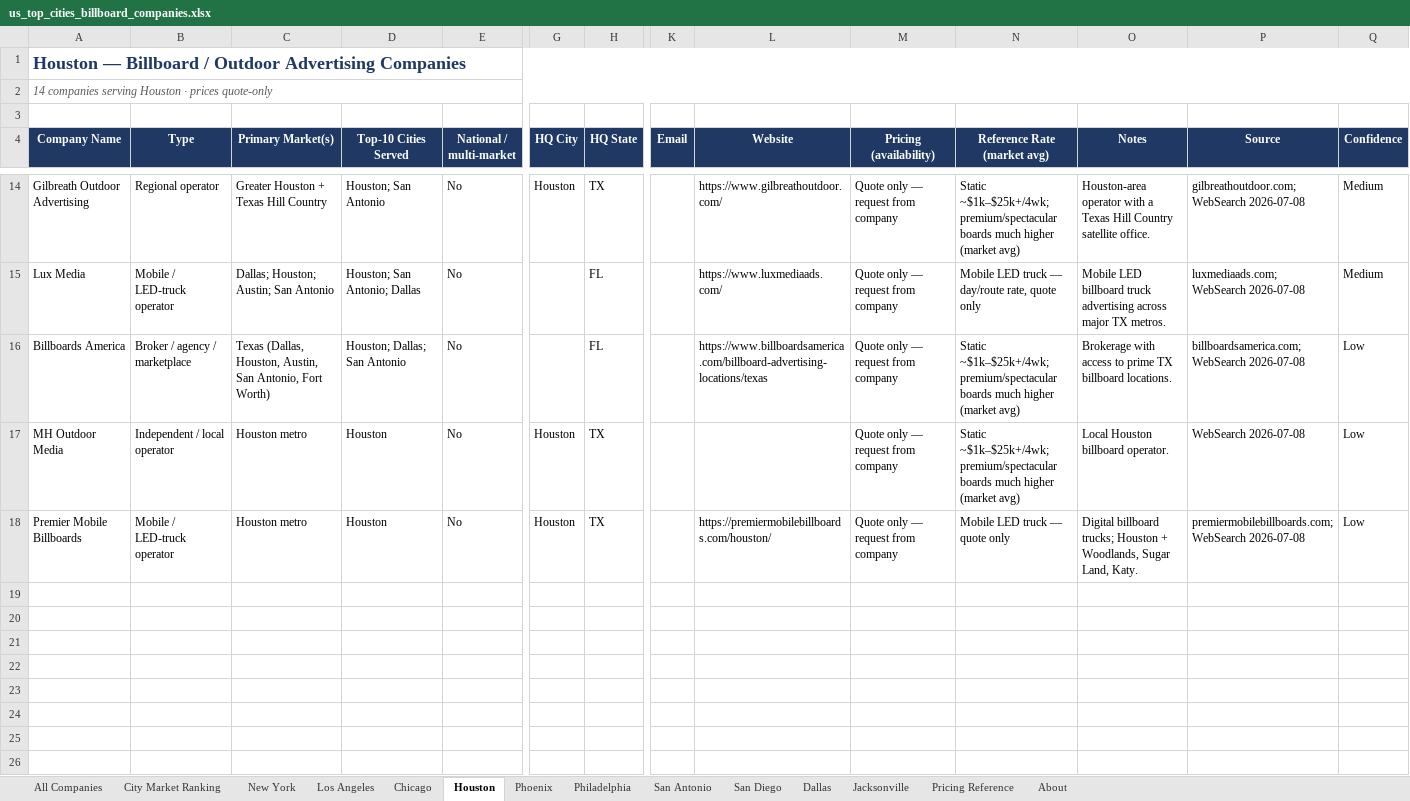
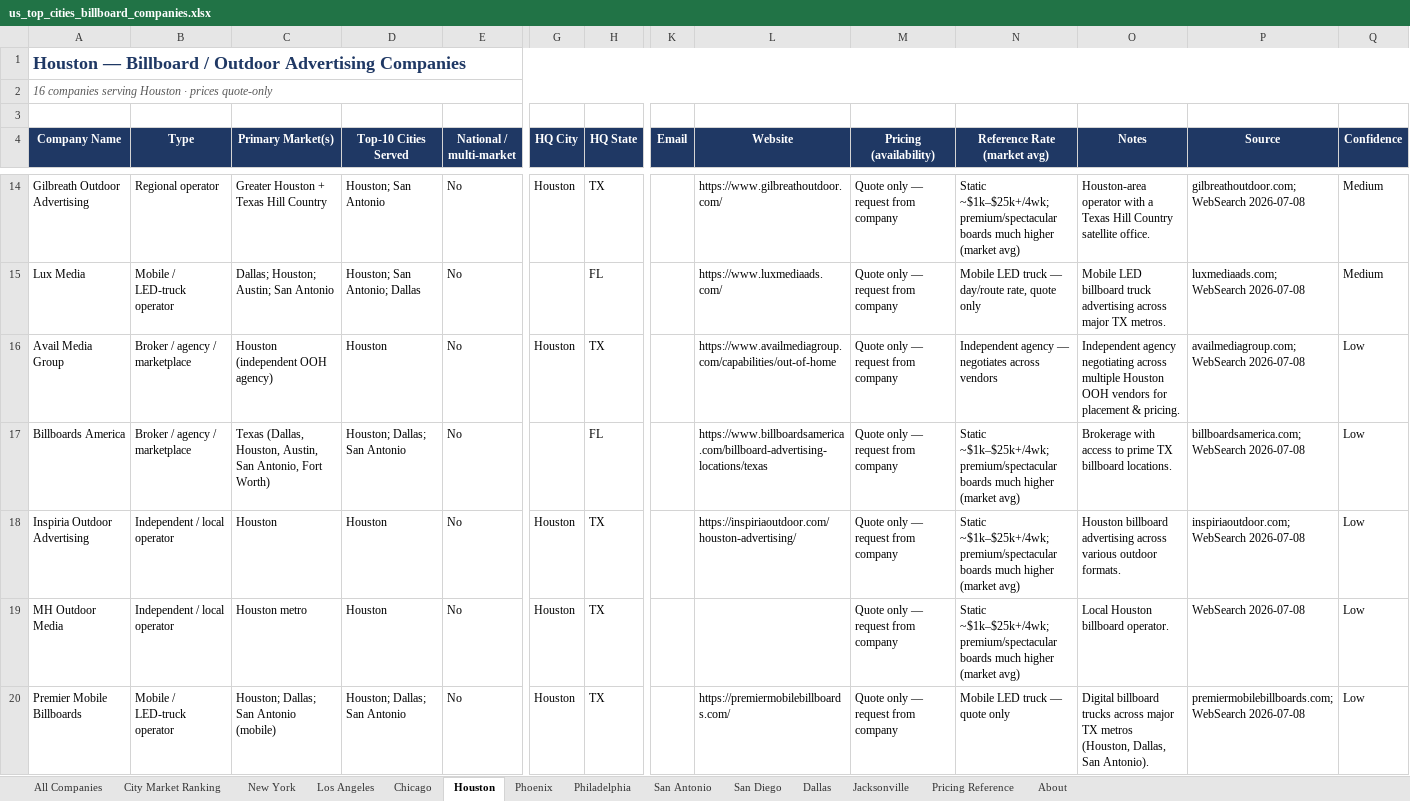
Before and after one commit to denrod25-del/python_debugging-, an Excel workbook: florida-billboard-scraper/data/us_top_cities_billboard_companies.xlsx, sheet Houston, drawn as a sheet; only a part is shown, gaps mark what is left out; values as stored, in another font and other column widths than the file's, no borders; addresses are those after the commit; rows hold the shown columns only; the diff names each change by its address in the sheet, - before the commit and + after, or states it on an @@ line.

```diff
--- a/florida-billboard-scraper/data/us_top_cities_billboard_companies.xlsx (sheet Houston)
+++ b/florida-billboard-scraper/data/us_top_cities_billboard_companies.xlsx (sheet Houston)
-A2 (Company Name): 14 companies serving…
+A2 (Company Name): 16 companies serving…
+row 16: Avail Media Group | Broker / agency / marketplace | Houston (independent OOH agency) | Houston | No | Houston | TX |  | https://www.availmediagroup.com/capabilities/out-of-home | Quote only — request from company | Independent agency — negotiates across vendors | Independent agency negotiating across multiple Houston OOH vendors for placement & pricing. | availmediagroup.com; WebSearch 2026-07-08 | Low
+row 18: Inspiria Outdoor Advertising | Independent / local operator | Houston | Houston | No | Houston | TX |  | https://inspiriaoutdoor.com/houston-advertising/ | Quote only — request from company | Static ~$1k–$25k+/4wk; premium/spectacular boards much higher (market avg) | Houston billboard advertising across various outdoor formats. | inspiriaoutdoor.com; WebSearch 2026-07-08 | Low
-C20 (Primary Market(s)): Houston metro
+C20 (Primary Market(s)): Houston; Dallas; San Antonio (mobile)
-D20 (Top-10 Cities Served): Houston
+D20 (Top-10 Cities Served): Houston; Dallas; San Antonio
-L20 (Website): https://premiermobilebillboards.com/houston/
+L20 (Website): https://premiermobilebillboards.com/
-O20 (Notes): Digital billboard trucks; Houston + Woodlands, Sugar Land, Katy.
+O20 (Notes): Digital billboard trucks across major TX metros (Houston, Dallas, San Antonio).
```
Also changed, not shown: sheet All Companies, sheet Dallas, sheet San Antonio, sheet About, 3 other files.
